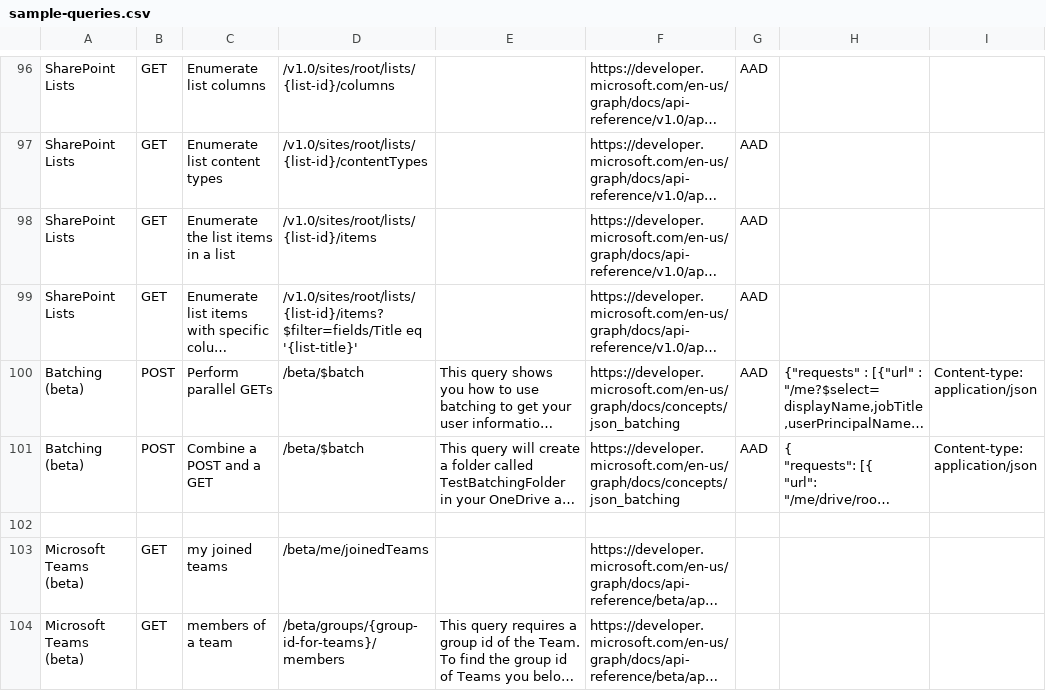
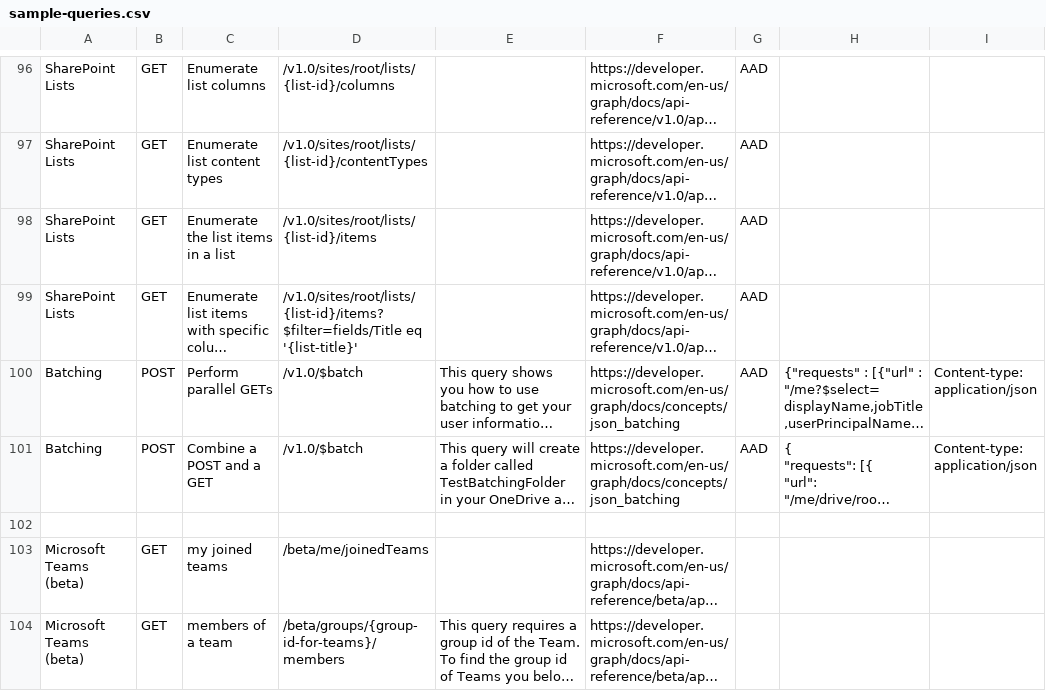
Before and after one commit to microsoftgraph/microsoft-graph-explorer, a CSV file: sample-queries.csv, drawn as a sheet; only a part is shown, gaps mark what is left out; long unchanged cells end in …; the diff names each change by its address in the sheet, - before the commit and + after, or states it on an @@ line.

Commit message:
Update batching to v1.0

```diff
--- a/sample-queries.csv
+++ b/sample-queries.csv
-A100:A101: Batching (beta)
+A100:A101: Batching
-D100:D101: /beta/$batch
+D100:D101: /v1.0/$batch
```
